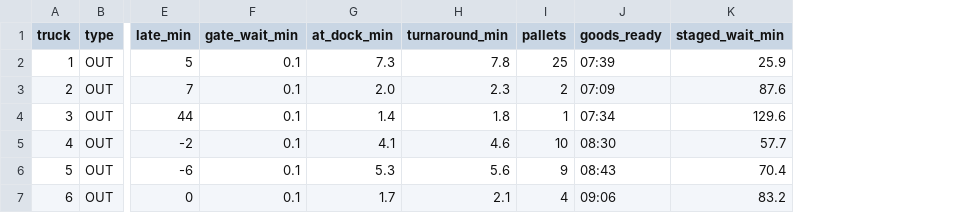
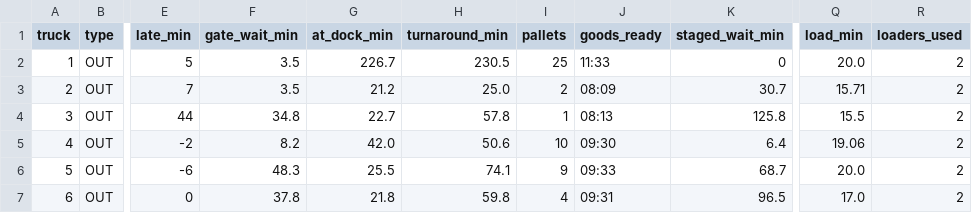
Before and after one commit to mxxham/visualization_simulation, a CSV file: out/trucks.csv, drawn as a sheet; only a part is shown, gaps mark what is left out; the diff covers the shown part only; the diff names each change by its address in the sheet, - before the commit and + after, or states it on an @@ line.

Commit message:
Real staffing/vehicle model: operators+reach trucks, breaks, whole-truck loading
- 2 operators drive the vehicles: every vehicle task holds one operator +
  one vehicle (op_veh), one vehicle per operator enforced by task construction
- shifts 08:00-21:00 + breaks 11:45-13:00 / 17:00-18:00 (config); break-gated
  staff pools with FilterStore re-trigger fix; break_wait_tasks KPI
- loaders load outbound trucks (2/truck, 15-20 min bounded by truck type
  capacity); inbound unload is operator+vehicle with optional loader assist
- checkers gate every truck doc/pallet check; no driving, no put-away
- pickface rule per docs/ALLOCATOR.md: partial <UPP -> pickface / nearest
  level-A / stays; full pallets pickface-if-free else BCDE reserve
- kpis: operator+vehicle utilisation, operator waits, trucks_by_type,
  per-truck load_min; log gains breaks, vehicle_segs, task_starts series
- dashboards (matplotlib + browser viewer + dashboard.html) taught the new
  operator/reach roles, legacy logs tolerated; n_operators config key
- tests: layout/FEFO suite untouched + new tests/test_ops.py (breaks,
  one-vehicle-per-operator, pickface, loading bounds, stock balance)
- README rewritten with assumptions-to-confirm table

```diff
--- a/out/trucks.csv
+++ b/out/trucks.csv
+column Q (load_min), rows 2-7: 20.0 | 15.71 | 15.5 | 19.06 | 20.0 | 17.0
+column R (loaders_used), rows 2-7: all 2
-F2:F3 (gate_wait_min): 0.1
+F2:F3 (gate_wait_min): 3.5
-G2 (at_dock_min): 7.3
+G2 (at_dock_min): 226.7
-H2 (turnaround_min): 7.8
+H2 (turnaround_min): 230.5
-J2 (goods_ready): 07:39
+J2 (goods_ready): 11:33
-K2 (staged_wait_min): 25.9
+K2 (staged_wait_min): 0
-G3 (at_dock_min): 2.0
+G3 (at_dock_min): 21.2
-H3 (turnaround_min): 2.3
+H3 (turnaround_min): 25.0
-J3 (goods_ready): 07:09
+J3 (goods_ready): 08:09
-K3 (staged_wait_min): 87.6
+K3 (staged_wait_min): 30.7
-F4 (gate_wait_min): 0.1
+F4 (gate_wait_min): 34.8
-G4 (at_dock_min): 1.4
+G4 (at_dock_min): 22.7
-H4 (turnaround_min): 1.8
+H4 (turnaround_min): 57.8
-J4 (goods_ready): 07:34
+J4 (goods_ready): 08:13
-K4 (staged_wait_min): 129.6
+K4 (staged_wait_min): 125.8
-F5 (gate_wait_min): 0.1
+F5 (gate_wait_min): 8.2
-G5 (at_dock_min): 4.1
+G5 (at_dock_min): 42.0
-H5 (turnaround_min): 4.6
+H5 (turnaround_min): 50.6
-J5 (goods_ready): 08:30
+J5 (goods_ready): 09:30
-K5 (staged_wait_min): 57.7
+K5 (staged_wait_min): 6.4
-F6 (gate_wait_min): 0.1
+F6 (gate_wait_min): 48.3
-G6 (at_dock_min): 5.3
+G6 (at_dock_min): 25.5
-H6 (turnaround_min): 5.6
+H6 (turnaround_min): 74.1
-J6 (goods_ready): 08:43
+J6 (goods_ready): 09:33
-K6 (staged_wait_min): 70.4
+K6 (staged_wait_min): 68.7
-F7 (gate_wait_min): 0.1
+F7 (gate_wait_min): 37.8
-G7 (at_dock_min): 1.7
+G7 (at_dock_min): 21.8
-H7 (turnaround_min): 2.1
+H7 (turnaround_min): 59.8
-J7 (goods_ready): 09:06
+J7 (goods_ready): 09:31
-K7 (staged_wait_min): 83.2
+K7 (staged_wait_min): 96.5
```
Also changed, not shown: 28 edited cells elsewhere in this file, 11 other files.
